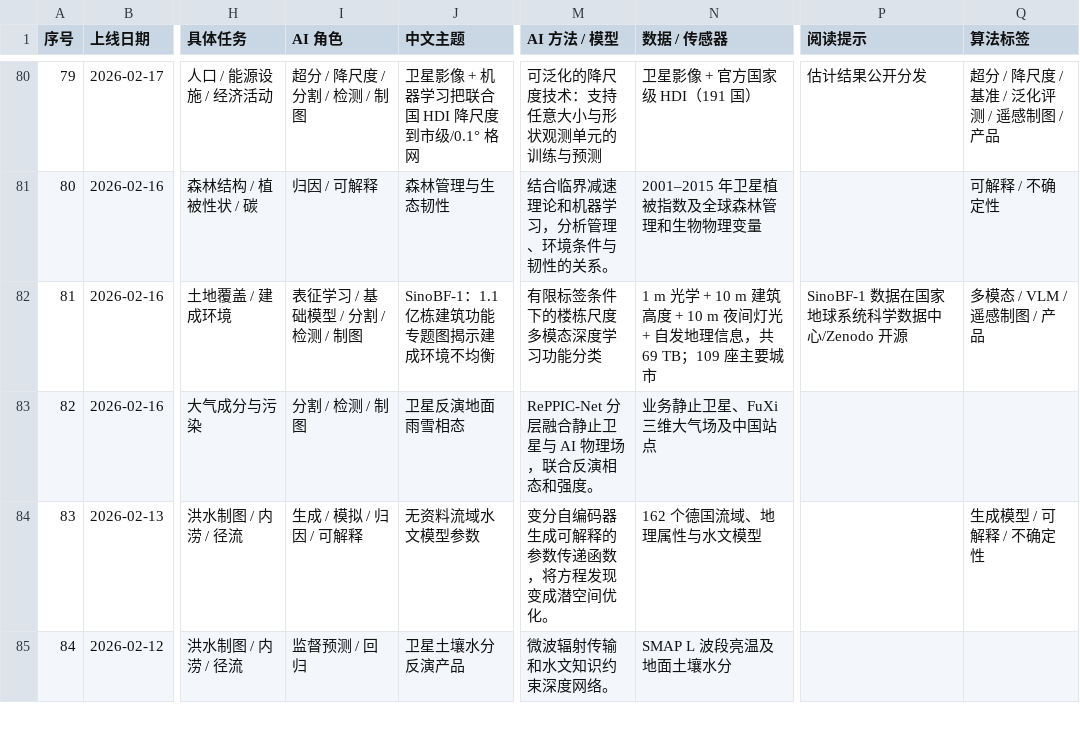
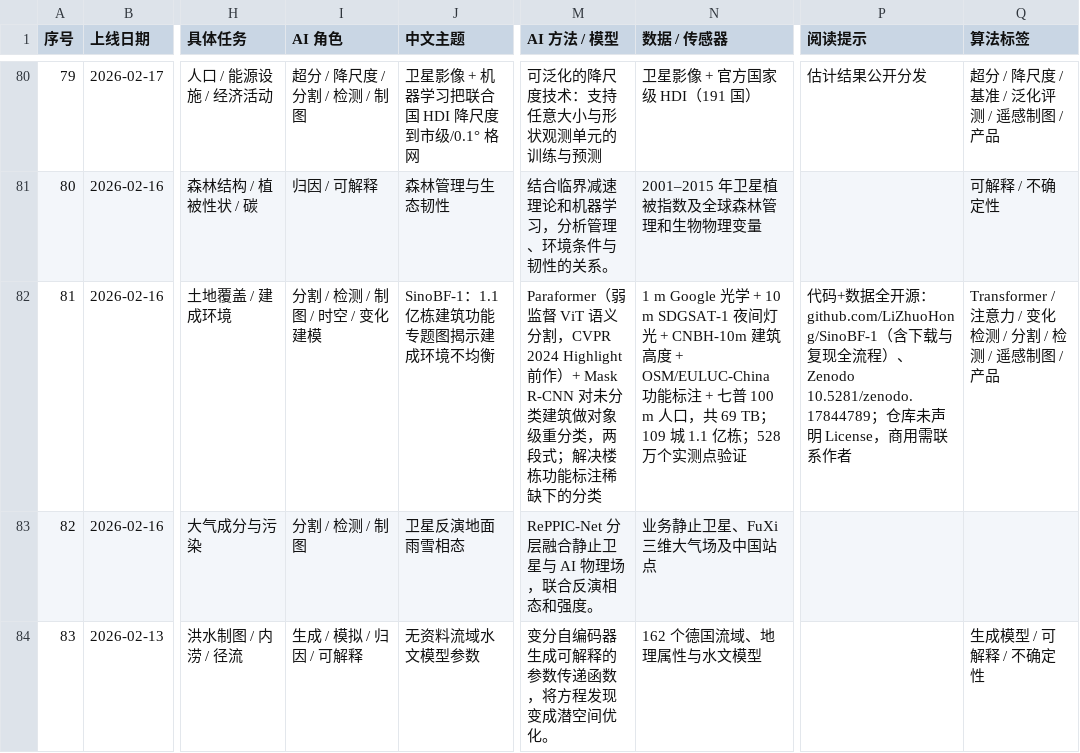
Before and after one commit to joelulu/GEO-AI, a CSV file: data/papers.csv, drawn as a sheet; only a part is shown, gaps mark what is left out; the shorter side is filled out with more unchanged rows; the diff names each change by its address in the sheet, - before the commit and + after, or states it on an @@ line.

Commit message:
data(#81): record Paraformer pipeline, full input stack, official code repo and data DOI for SinoBF-1

```diff
--- a/data/papers.csv
+++ b/data/papers.csv
-I82 (AI 角色): 表征学习 / 基础模型 / 分割 / 检测 / 制图
+I82 (AI 角色): 分割 / 检测 / 制图 / 时空 / 变化建模
-M82 (AI 方法 / 模型): 有限标签条件下的楼栋尺度多模态深度学习功能分类
+M82 (AI 方法 / 模型): Paraformer（弱监督 ViT 语义分割，CVPR 2024 Highlight 前作）+ Mask R-CNN 对未分类建筑做对象级重分类，两段式；解决楼栋功能标注稀缺下的分类
-N82 (数据 / 传感器): 1 m 光学 + 10 m 建筑高度 + 10 m 夜间灯光 + 自发地理信息，共 69 TB；109 座主要城市
+N82 (数据 / 传感器): 1 m Google 光学 + 10 m SDGSAT-1 夜间灯光 + CNBH-10m 建筑高度 + OSM/EULUC-China 功能标注 + 七普 100 m 人口，共 69 TB；109 城 1.1 亿栋；528 万个实测点验证
-P82 (阅读提示): SinoBF-1 数据在国家地球系统科学数据中心/Zenodo 开源
+P82 (阅读提示): 代码+数据全开源：github.com/LiZhuoHong/SinoBF-1（含下载与复现全流程）、Zenodo 10.5281/zenodo.17844789；仓库未声明 License，商用需联系作者
-Q82 (算法标签): 多模态 / VLM / 遥感制图 / 产品
+Q82 (算法标签): Transformer / 注意力 / 变化检测 / 分割 / 检测 / 遥感制图 / 产品
```
Also changed, not shown: 4 other files.
